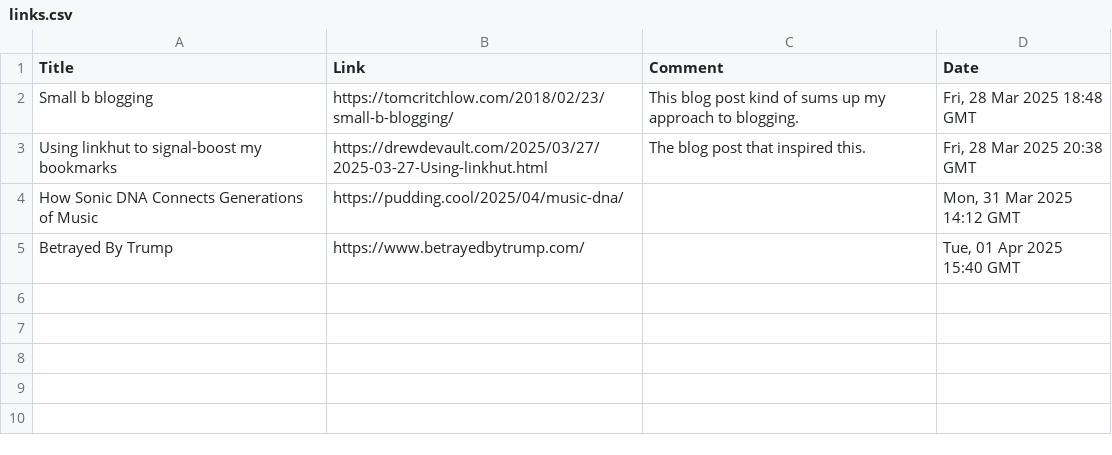
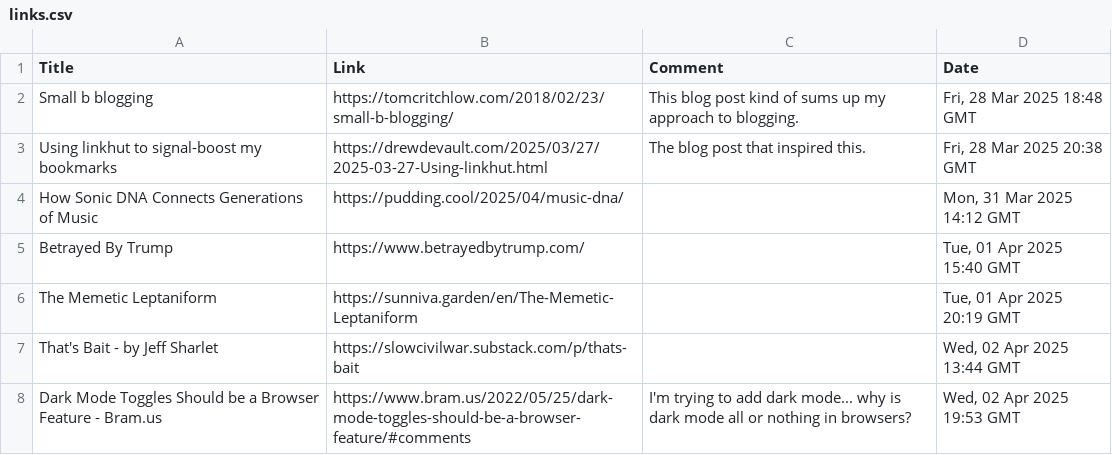
Before and after one commit to TomJB1/my-website-jekyll, a CSV file: links/links.csv, drawn as a sheet.

Commit message:
add links

```diff
--- a/links/links.csv
+++ b/links/links.csv
@@ -5 +5,4 @@ Title,Link,Comment,Date
 "Betrayed By Trump","https://www.betrayedbytrump.com/","","Tue, 01 Apr 2025 15:40 GMT"
+"The Memetic Leptaniform","https://sunniva.garden/en/The-Memetic-Leptaniform","","Tue, 01 Apr 2025 20:19 GMT"
+"That's Bait - by Jeff Sharlet","https://slowcivilwar.substack.com/p/thats-bait","","Wed, 02 Apr 2025 13:44 GMT"
+"Dark Mode Toggles Should be a Browser Feature - Bram.us","https://www.bram.us/2022/05/25/dark-mode-toggles-should-be-a-browser-feature/#comments","I'm trying to add dark mode... why is dark mode all or nothing in browsers?","Wed, 02 Apr 2025 19:53 GMT"
```
